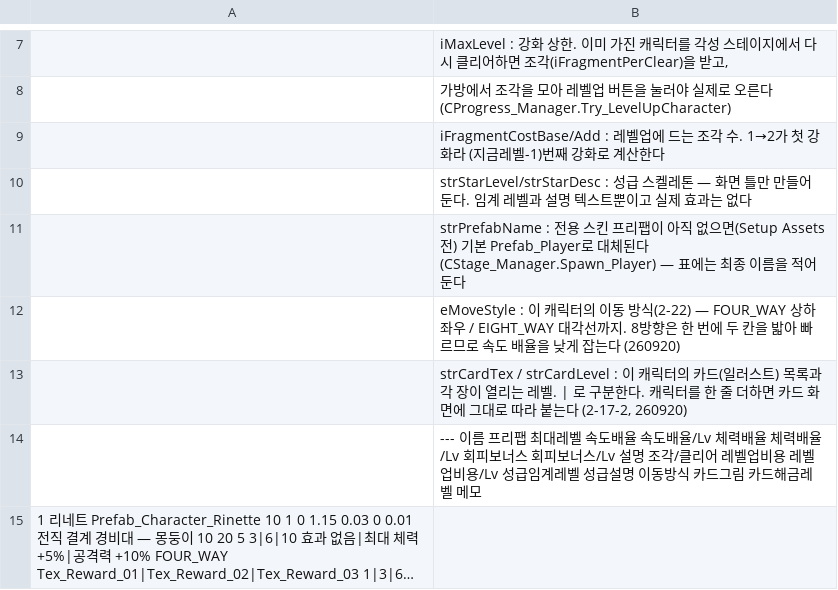
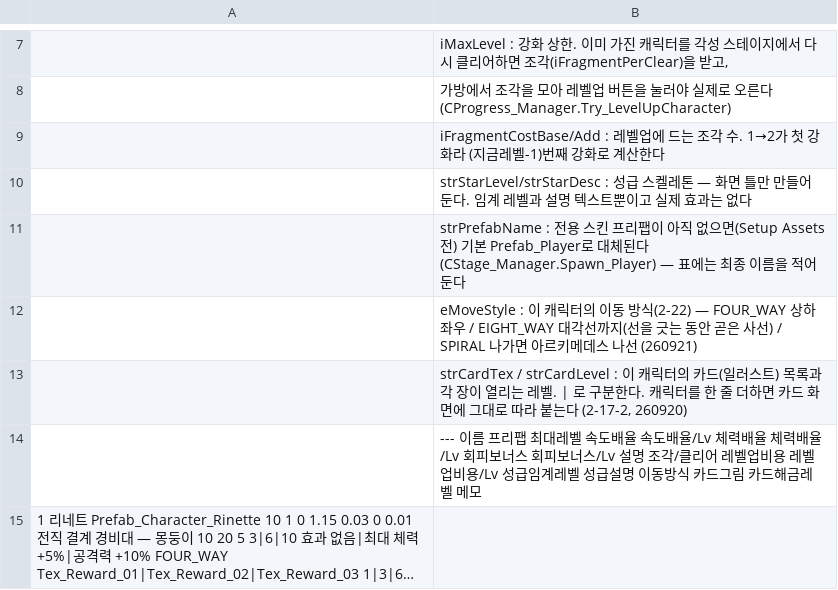
Before and after one commit to LimBellHoon/Project_LandGrab, a CSV file: Assets/Data/CharacterInfo.csv, drawn as a sheet; only a part is shown, gaps mark what is left out; long unchanged cells end in ….

```diff
--- a/Assets/Data/CharacterInfo.csv
+++ b/Assets/Data/CharacterInfo.csv
@@ -11,3 +11,3 @@
 ;strPrefabName : 전용 스킨 프리팹이 아직 없으면(Setup Assets 전) 기본 Prefab_Player로 대체된다(CStage_Manager.Spawn_Player) — 표에는 최종 이름을 적어 둔다
-;eMoveStyle : 이 캐릭터의 이동 방식(2-22) — FOUR_WAY 상하좌우 / EIGHT_WAY 대각선까지. 8방향은 한 번에 두 칸을 밟아 빠르므로 속도 배율을 낮게 잡는다 (260920)
+;eMoveStyle : 이 캐릭터의 이동 방식(2-22) — FOUR_WAY 상하좌우 / EIGHT_WAY 대각선까지(선을 긋는 동안 곧은 사선) / SPIRAL 나가면 아르키메데스 나선 (260921)
 ;strCardTex / strCardLevel : 이 캐릭터의 카드(일러스트) 목록과 각 장이 열리는 레벨. | 로 구분한다. 캐릭터를 한 줄 더하면 카드 화면에 그대로 따라 붙는다 (2-17-2, 260920)
```
Also changed, not shown: 8 other files.
